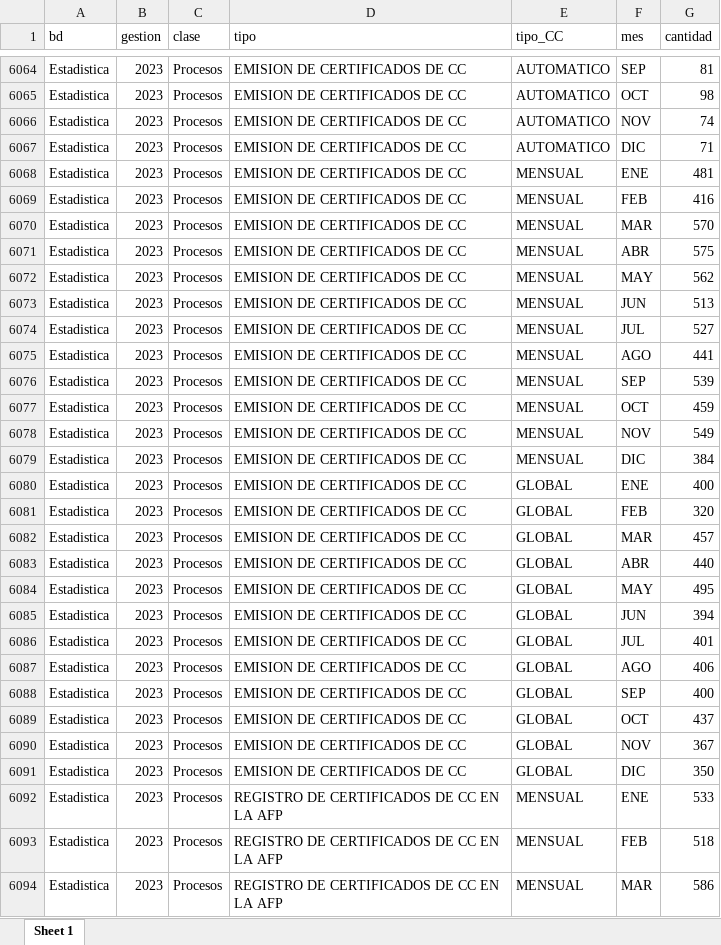
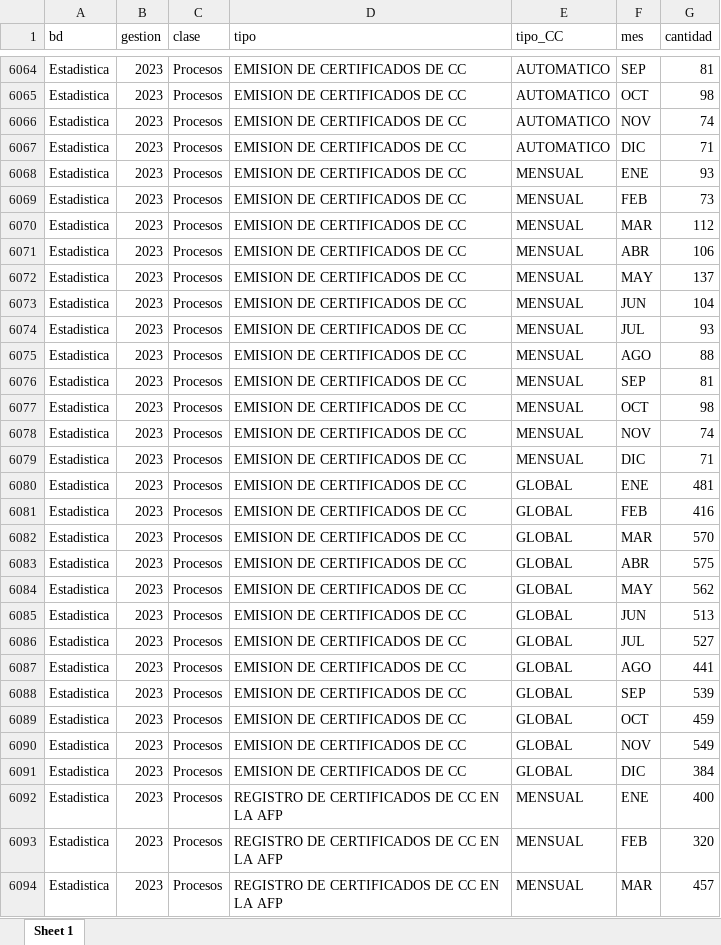
Before and after one commit to sranc/GES, an Excel workbook: _excelOutput/CC.xlsx, sheet Sheet 1, drawn as a sheet; only a part is shown, gaps mark what is left out; values as stored, in another font and other column widths than the file's, no borders; the diff covers the shown part only; the diff names each change by its address in the sheet, - before the commit and + after, or states it on an @@ line.

```diff
--- a/_excelOutput/CC.xlsx (sheet Sheet 1)
+++ b/_excelOutput/CC.xlsx (sheet Sheet 1)
-G6068 (cantidad): 481
+G6068 (cantidad): 93
-G6069 (cantidad): 416
+G6069 (cantidad): 73
-G6070 (cantidad): 570
+G6070 (cantidad): 112
-G6071 (cantidad): 575
+G6071 (cantidad): 106
-G6072 (cantidad): 562
+G6072 (cantidad): 137
-G6073 (cantidad): 513
+G6073 (cantidad): 104
-G6074 (cantidad): 527
+G6074 (cantidad): 93
-G6075 (cantidad): 441
+G6075 (cantidad): 88
-G6076 (cantidad): 539
+G6076 (cantidad): 81
-G6077 (cantidad): 459
+G6077 (cantidad): 98
-G6078 (cantidad): 549
+G6078 (cantidad): 74
-G6079 (cantidad): 384
+G6079 (cantidad): 71
-G6080 (cantidad): 400
+G6080 (cantidad): 481
-G6081 (cantidad): 320
+G6081 (cantidad): 416
-G6082 (cantidad): 457
+G6082 (cantidad): 570
-G6083 (cantidad): 440
+G6083 (cantidad): 575
-G6084 (cantidad): 495
+G6084 (cantidad): 562
-G6085 (cantidad): 394
+G6085 (cantidad): 513
-G6086 (cantidad): 401
+G6086 (cantidad): 527
-G6087 (cantidad): 406
+G6087 (cantidad): 441
-G6088 (cantidad): 400
+G6088 (cantidad): 539
-G6089 (cantidad): 437
+G6089 (cantidad): 459
-G6090 (cantidad): 367
+G6090 (cantidad): 549
-G6091 (cantidad): 350
+G6091 (cantidad): 384
-G6092 (cantidad): 533
+G6092 (cantidad): 400
-G6093 (cantidad): 518
+G6093 (cantidad): 320
-G6094 (cantidad): 586
+G6094 (cantidad): 457
```
Also changed, not shown: 170 added rows and 44 edited cells elsewhere in this sheet, _excelOutput/FC.xlsx, _excelOutput/RD.xlsx, 57 other files.
